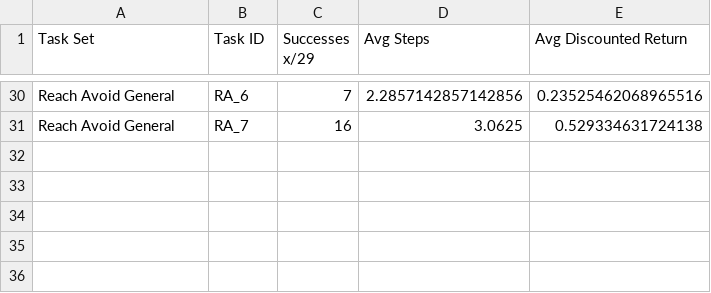
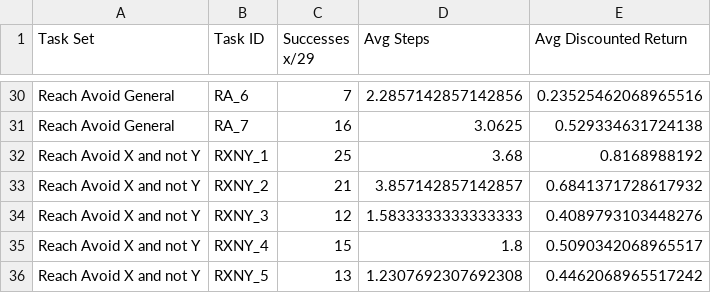
Before and after one commit to mattiagiuri/ltl_gnn, a CSV file: results_chessworld/ChessWorld-v1/ChessWorld-v1_deepsets_stay_update_4.csv, drawn as a sheet; only a part is shown, gaps mark what is left out; the diff names each change by its address in the sheet, - before the commit and + after, or states it on an @@ line.

```diff
--- a/results_chessworld/ChessWorld-v1/ChessWorld-v1_deepsets_stay_update_4.csv
+++ b/results_chessworld/ChessWorld-v1/ChessWorld-v1_deepsets_stay_update_4.csv
+row 32: Reach Avoid X and not Y | RXNY_1 | 25 | 3.68 | 0.8168988192
+row 33: Reach Avoid X and not Y | RXNY_2 | 21 | 3.857142857142857 | 0.6841371728617932
+row 34: Reach Avoid X and not Y | RXNY_3 | 12 | 1.5833333333333333 | 0.4089793103448276
+row 35: Reach Avoid X and not Y | RXNY_4 | 15 | 1.8 | 0.5090342068965517
+row 36: Reach Avoid X and not Y | RXNY_5 | 13 | 1.2307692307692308 | 0.4462068965517242
```
Also changed, not shown: results_chessworld/ChessWorld-v1/ChessWorld-v1_deepsets_stay_update_4_fine.csv, results_chessworld/ChessWorld-v1/ChessWorld-v1_deepsets_stay_update_4_finest.csv, 20 other files.
